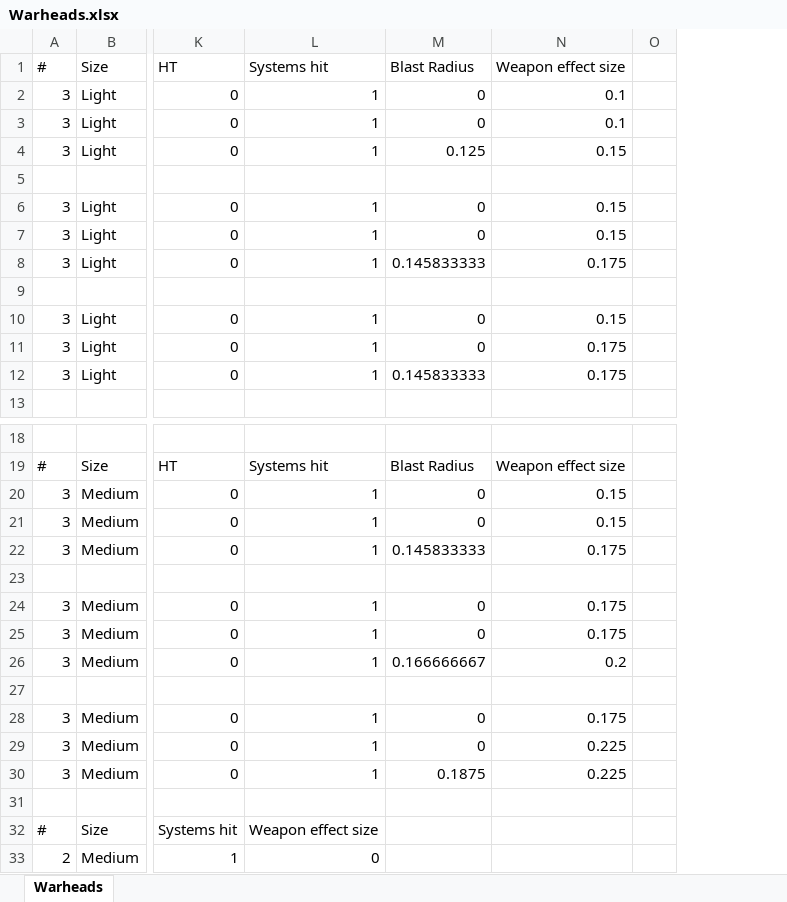
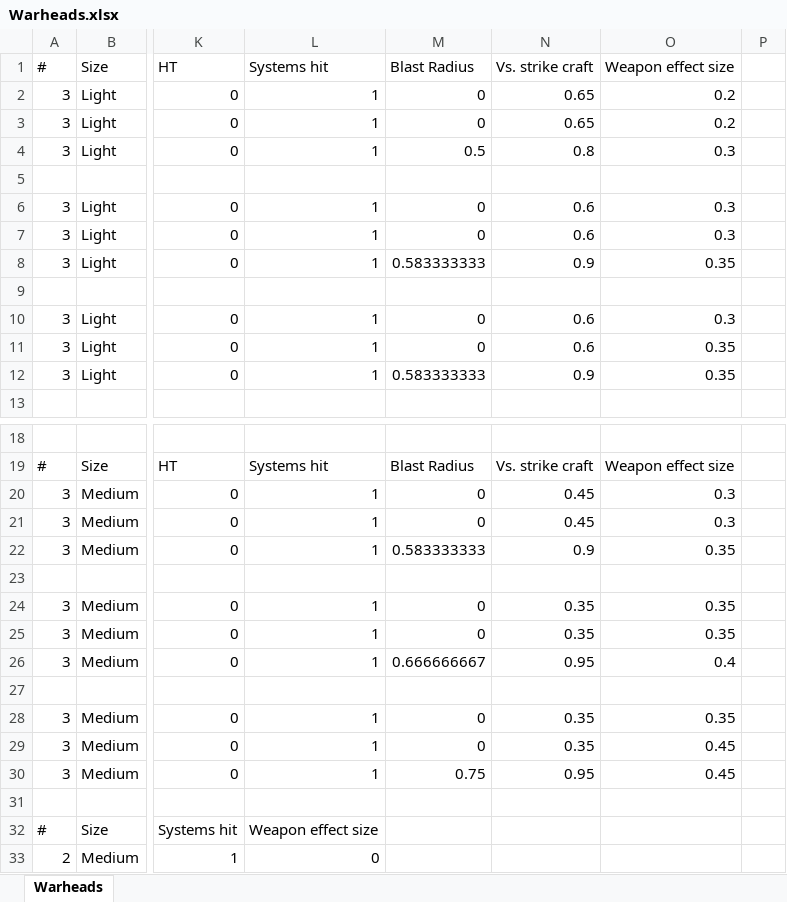
Before and after one commit to boris-van-sosin/Privateer, an Excel workbook: TextData/Warheads.xlsx, sheet Warheads, drawn as a sheet; only a part is shown, gaps mark what is left out; values as stored, in another font and other column widths than the file's, no borders; addresses are those after the commit; the diff covers the shown part only; the diff names each change by its address in the sheet, - before the commit and + after, or states it on an @@ line.

Commit message:
Implemented effectiveness vs. strike craft stat for warheads
Now weapons have a chance to completely miss strike craft, with heavier
weapons having a higher chance of missing.
Also slightly improved pathing algorithm. This will need more work.

```diff
--- a/TextData/Warheads.xlsx (sheet Warheads)
+++ b/TextData/Warheads.xlsx (sheet Warheads)
+column N (Vs. strike craft), rows 2-12: 0.65 | 0.65 | 0.8 |  | 0.6 | 0.6 | 0.9 |  | 0.6 | 0.6 | 0.9; rows 19-30: Vs. strike craft | 0.45 | 0.45 | 0.9 |  | 0.35 | 0.35 | 0.95 |  | 0.35 | 0.35 | 0.95
-O2:O3 (Weapon effect size): 0.1
+O2:O3 (Weapon effect size): 0.2
-M4 (Blast Radius): 0.125
+M4 (Blast Radius): 0.5
-O4 (Weapon effect size): 0.15
+O4 (Weapon effect size): 0.3
-O6:O7 (Weapon effect size): 0.15
+O6:O7 (Weapon effect size): 0.3
-M8 (Blast Radius): 0.145833333
+M8 (Blast Radius): 0.583333333
-O8 (Weapon effect size): 0.175
+O8 (Weapon effect size): 0.35
-O10 (Weapon effect size): 0.15
+O10 (Weapon effect size): 0.3
-O11:O12 (Weapon effect size): 0.175
+O11:O12 (Weapon effect size): 0.35
-M12 (Blast Radius): 0.145833333
+M12 (Blast Radius): 0.583333333
-O20:O21 (Weapon effect size): 0.15
+O20:O21 (Weapon effect size): 0.3
-M22 (Blast Radius): 0.145833333
+M22 (Blast Radius): 0.583333333
-O22 (Weapon effect size): 0.175
+O22 (Weapon effect size): 0.35
-O24:O25 (Weapon effect size): 0.175
+O24:O25 (Weapon effect size): 0.35
-M26 (Blast Radius): 0.166666667
+M26 (Blast Radius): 0.666666667
-O26 (Weapon effect size): 0.2
+O26 (Weapon effect size): 0.4
-O28 (Weapon effect size): 0.175
+O28 (Weapon effect size): 0.35
-O29:O30 (Weapon effect size): 0.225
+O29:O30 (Weapon effect size): 0.45
-M30 (Blast Radius): 0.1875
+M30 (Blast Radius): 0.75
```
Also changed, not shown: 16 edited cells elsewhere in this sheet, formulas that keep their value, 8 other files.
